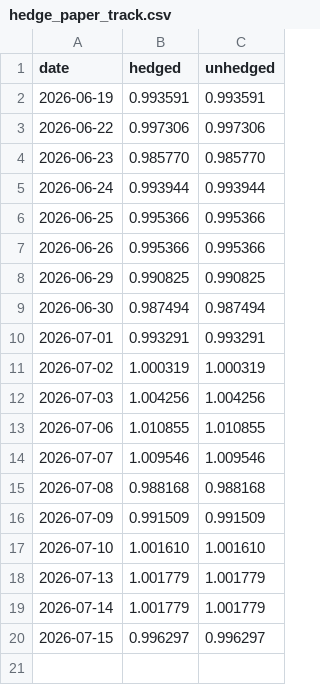
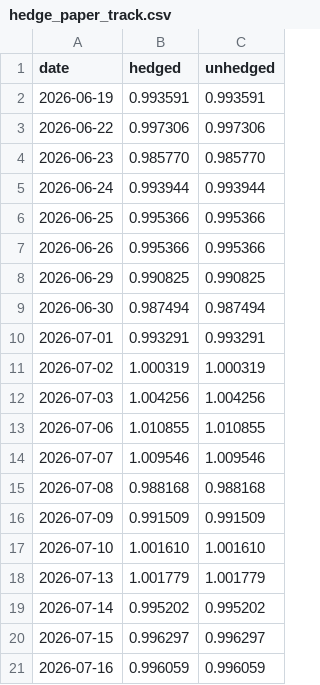
Before and after one commit to aarsh-adhvaryu/Q_Alpha_Research, a CSV file: data/hedge_paper_track.csv, drawn as a sheet.

```diff
--- a/data/hedge_paper_track.csv
+++ b/data/hedge_paper_track.csv
@@ -18,3 +18,4 @@ date,hedged,unhedged
 2026-07-13,1.001779,1.001779
-2026-07-14,1.001779,1.001779
+2026-07-14,0.995202,0.995202
 2026-07-15,0.996297,0.996297
+2026-07-16,0.996059,0.996059
```
Also changed, not shown: 2 other files.
